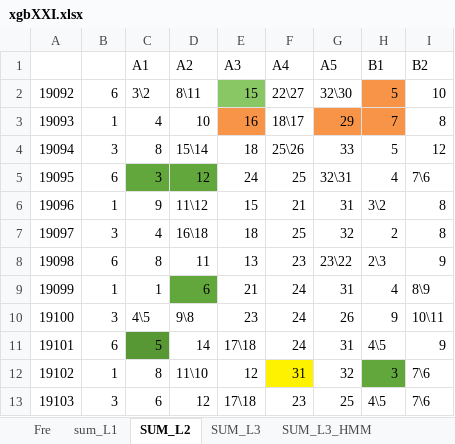
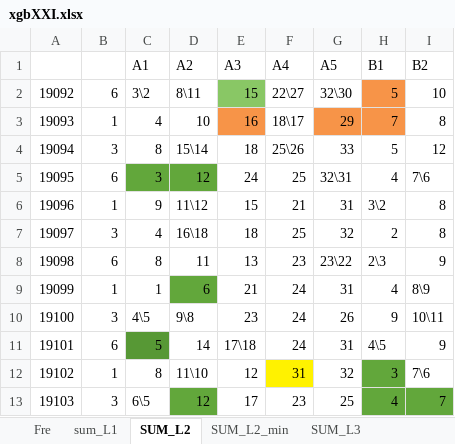
Before and after one commit to dlt-lee/dlt, an Excel workbook: xgbXXI.xlsx, sheet SUM_L2, drawn as a sheet; values as stored, in another font and other column widths than the file's, no borders; charts and pictures not drawn; the diff names each change by its address in the sheet, - before the commit and + after, or states it on an @@ line.

```diff
--- a/xgbXXI.xlsx (sheet SUM_L2)
+++ b/xgbXXI.xlsx (sheet SUM_L2)
+sheet tab: SUM_L2_min
-C13 (A1): 6
+C13 (A1): 6\5
-D13 fill: none
+D13 fill: #62A73B
-E13 (A3): 17\18
+E13 (A3): 17
-H13 (B1): 4\5
+H13 (B1): 4
-H13:I13 fill: none
+H13:I13 fill: #62A73B
-I13 (B2): 7\6
+I13 (B2): 7
```
Also changed, not shown: sheet sum_L1, sheet SUM_L3_HMM, sheet Fre, sheet SUM_L3, 2 other files.
